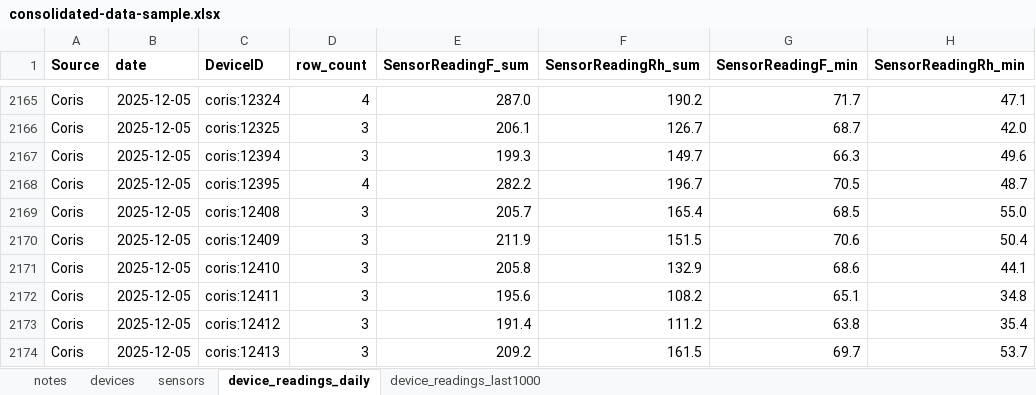
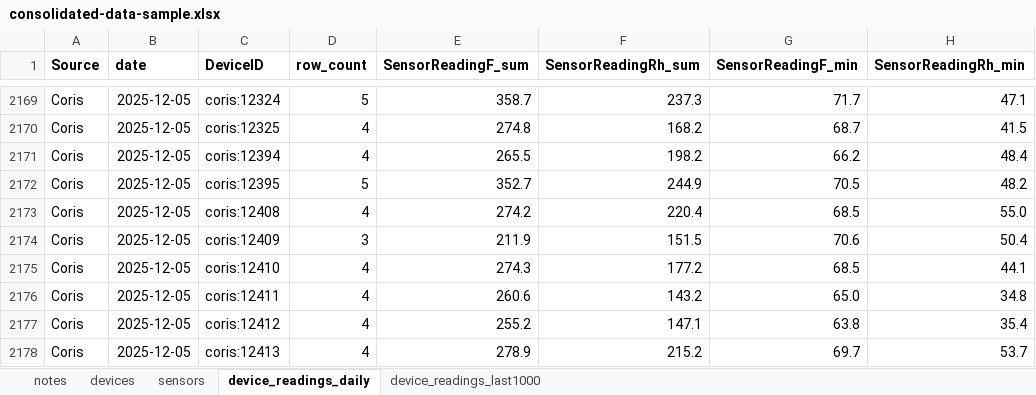
Before and after one commit to Environmental-Pipeline/environmental-sensor-poc, an Excel workbook: data-runner/consolidated-data-sample.xlsx, sheet device_readings_daily, drawn as a sheet; only a part is shown, gaps mark what is left out; values as stored, in another font and other column widths than the file's, no borders; addresses are those after the commit; the diff covers the shown part only; the diff names each change by its address in the sheet, - before the commit and + after, or states it on an @@ line.

```diff
--- a/data-runner/consolidated-data-sample.xlsx (sheet device_readings_daily)
+++ b/data-runner/consolidated-data-sample.xlsx (sheet device_readings_daily)
-D2169 (row_count): 4
+D2169 (row_count): 5
-E2169 (SensorReadingF_sum): 287.0
+E2169 (SensorReadingF_sum): 358.7
-F2169 (SensorReadingRh_sum): 190.2
+F2169 (SensorReadingRh_sum): 237.3
-D2170:D2171 (row_count): 3
+D2170:D2171 (row_count): 4
-E2170 (SensorReadingF_sum): 206.1
+E2170 (SensorReadingF_sum): 274.8
-F2170 (SensorReadingRh_sum): 126.7
+F2170 (SensorReadingRh_sum): 168.2
-H2170 (SensorReadingRh_min): 42.0
+H2170 (SensorReadingRh_min): 41.5
-E2171 (SensorReadingF_sum): 199.3
+E2171 (SensorReadingF_sum): 265.5
-F2171 (SensorReadingRh_sum): 149.7
+F2171 (SensorReadingRh_sum): 198.2
-G2171 (SensorReadingF_min): 66.3
+G2171 (SensorReadingF_min): 66.2
-H2171 (SensorReadingRh_min): 49.6
+H2171 (SensorReadingRh_min): 48.4
-D2172 (row_count): 4
+D2172 (row_count): 5
-E2172 (SensorReadingF_sum): 282.2
+E2172 (SensorReadingF_sum): 352.7
-F2172 (SensorReadingRh_sum): 196.7
+F2172 (SensorReadingRh_sum): 244.9
-H2172 (SensorReadingRh_min): 48.7
+H2172 (SensorReadingRh_min): 48.2
-D2173 (row_count): 3
+D2173 (row_count): 4
-E2173 (SensorReadingF_sum): 205.7
+E2173 (SensorReadingF_sum): 274.2
-F2173 (SensorReadingRh_sum): 165.4
+F2173 (SensorReadingRh_sum): 220.4
-D2175:D2178 (row_count): 3
+D2175:D2178 (row_count): 4
-E2175 (SensorReadingF_sum): 205.8
+E2175 (SensorReadingF_sum): 274.3
-F2175 (SensorReadingRh_sum): 132.9
+F2175 (SensorReadingRh_sum): 177.2
-G2175 (SensorReadingF_min): 68.6
+G2175 (SensorReadingF_min): 68.5
-E2176 (SensorReadingF_sum): 195.6
+E2176 (SensorReadingF_sum): 260.6
-F2176 (SensorReadingRh_sum): 108.2
+F2176 (SensorReadingRh_sum): 143.2
-G2176 (SensorReadingF_min): 65.1
+G2176 (SensorReadingF_min): 65.0
-E2177 (SensorReadingF_sum): 191.4
+E2177 (SensorReadingF_sum): 255.2
-F2177 (SensorReadingRh_sum): 111.2
+F2177 (SensorReadingRh_sum): 147.1
-E2178 (SensorReadingF_sum): 209.2
+E2178 (SensorReadingF_sum): 278.9
-F2178 (SensorReadingRh_sum): 161.5
+F2178 (SensorReadingRh_sum): 215.2
```
Also changed, not shown: 4 added rows and 414 edited cells elsewhere in this sheet, sheet device_readings_last1000, 8 other files.
